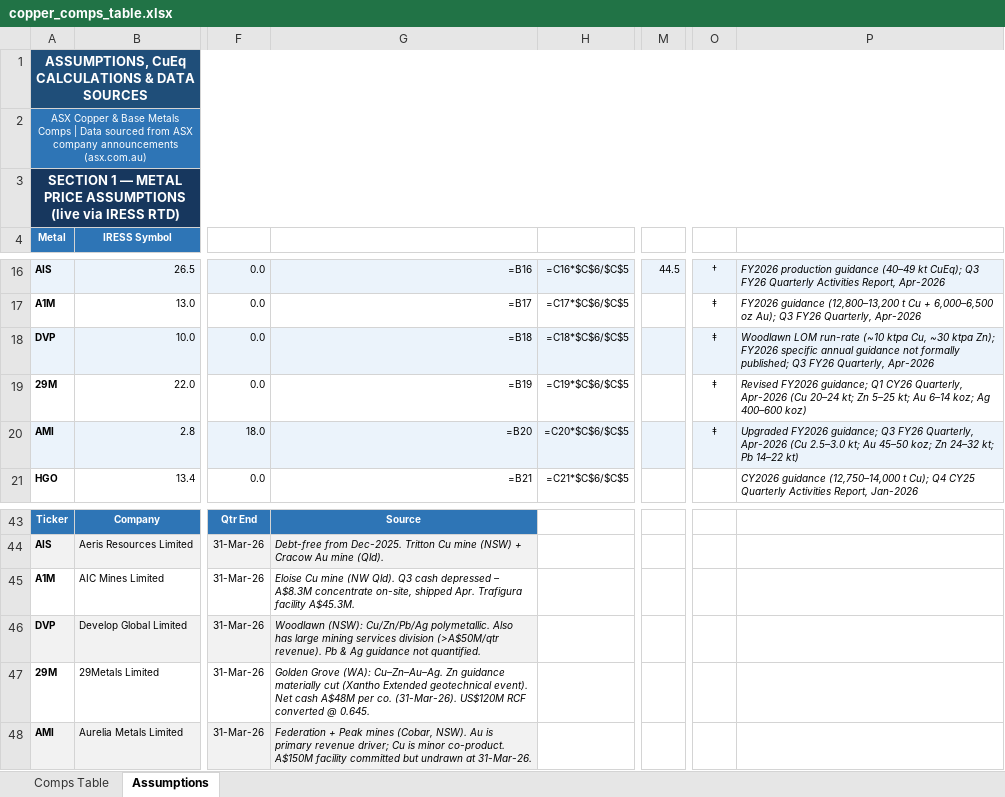
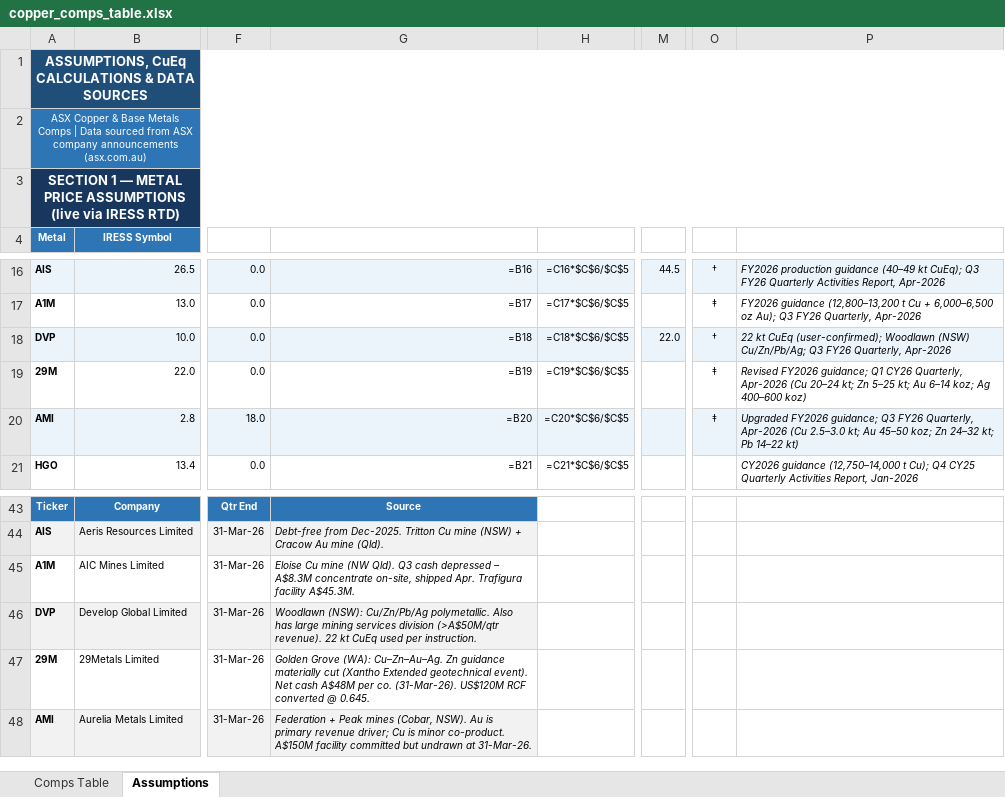
Before and after one commit to atgladman-cmd/Claude-Code-Comps-and-others, an Excel workbook: copper_comps_table.xlsx, sheet Assumptions, drawn as a sheet; only a part is shown, gaps mark what is left out; values as stored, in another font and other column widths than the file's, no borders; formulas without a stored value are shown as written; the diff names each change by its address in the sheet, - before the commit and + after, or states it on an @@ line.

```diff
--- a/copper_comps_table.xlsx (sheet Assumptions)
+++ b/copper_comps_table.xlsx (sheet Assumptions)
-M18: (empty)
+M18: 22.0
-O18: ‡
+O18: †
-P18: Woodlawn LOM run-rate (~10 ktpa Cu, ~30 ktpa Zn); FY2026 specific annual guidance not formally published; Q3 FY26…
+P18: 22 kt CuEq (user-confirmed); Woodlawn (NSW) Cu/Zn/Pb/Ag; Q3 FY26…
-G46: …(>A$50M/qtr revenue). Pb & Ag guidance not quantified.
+G46: …(>A$50M/qtr revenue). 22 kt CuEq used per instruction.
```
Also changed, not shown: sheet Comps Table, 1 other file.
